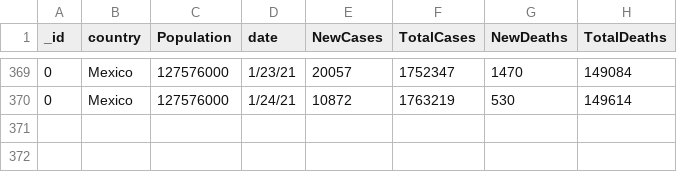
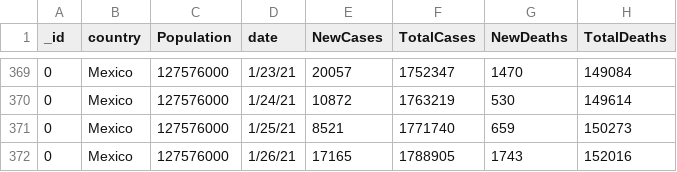
Before and after one commit to montaro4x4/montaro4x4, a CSV file: dataset/covid19Mexico.csv, drawn as a sheet; only a part is shown, gaps mark what is left out.

Commit message:
Update covid19Mexico.csv

```diff
--- a/dataset/covid19Mexico.csv
+++ b/dataset/covid19Mexico.csv
@@ -370 +370,3 @@ _id,country,Population,date,NewCases,TotalCases,NewDeaths,TotalDeaths
 0,Mexico,127576000,1/24/21,10872,1763219,530,149614
+0,Mexico,127576000,1/25/21,8521,1771740,659,150273
+0,Mexico,127576000,1/26/21,17165,1788905,1743,152016
```
